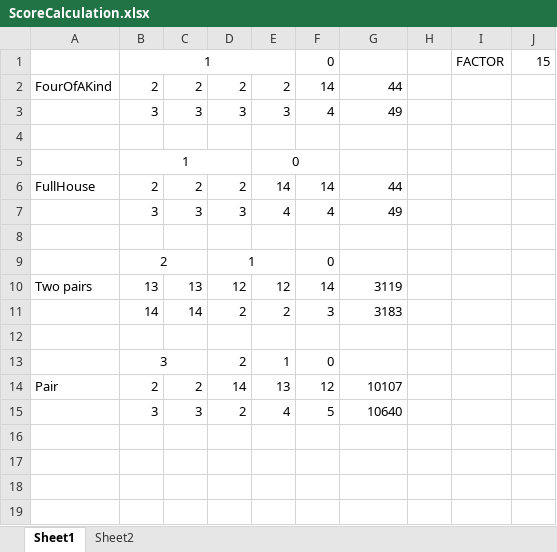
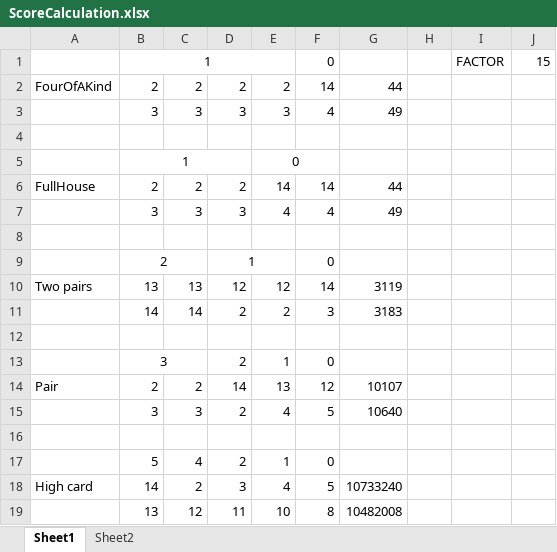
Before and after one commit to superbigsoft/poker-challenge, an Excel workbook: docs/design/ScoreCalculation.xlsx, sheet Sheet1, drawn as a sheet; values as stored, in another font and other column widths than the file's, no borders; the diff names each change by its address in the sheet, - before the commit and + after, or states it on an @@ line.

```diff
--- a/docs/design/ScoreCalculation.xlsx (sheet Sheet1)
+++ b/docs/design/ScoreCalculation.xlsx (sheet Sheet1)
+row 16: (empty)
+row 17:  | 5 | 4 | 2 | 1 | 0
+row 18: High card | 14 | 2 | 3 | 4 | 5 | 10733240
+row 19:  | 13 | 12 | 11 | 10 | 8 | 10482008
```
Also changed, not shown: 8 other files.
